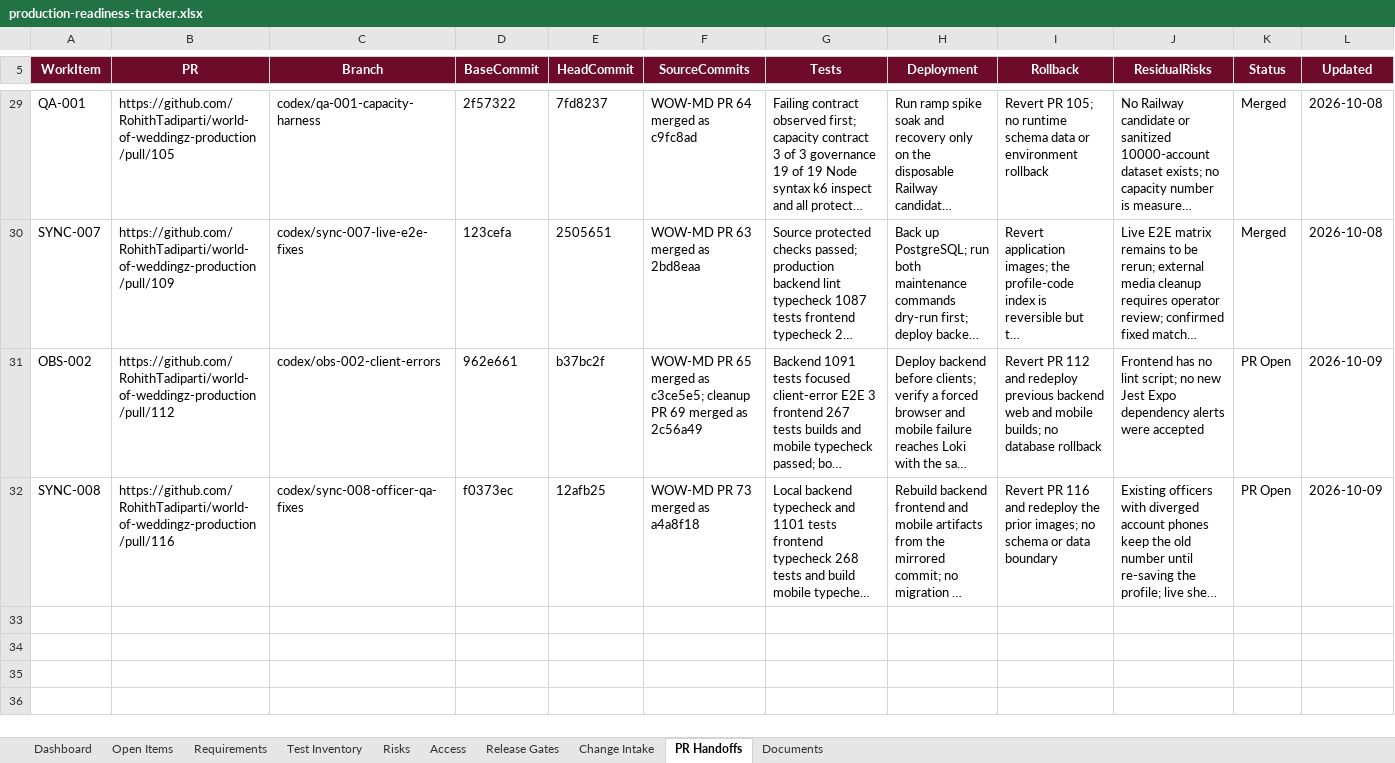
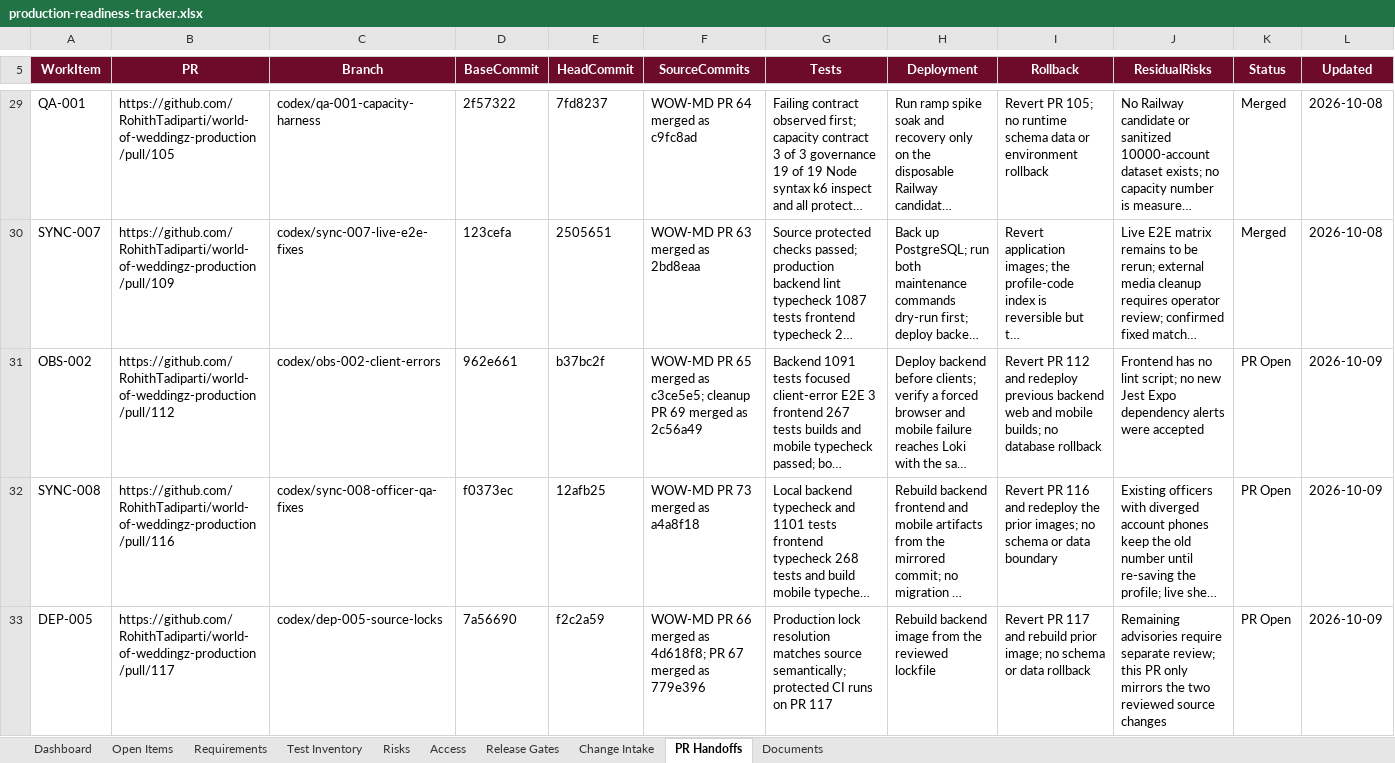
Before and after one commit to RohithTadiparti/world-of-weddingz-production, an Excel workbook: docs/tracking/production-readiness-tracker.xlsx, sheet PR Handoffs, drawn as a sheet; only a part is shown, gaps mark what is left out; long unchanged cells end in …; values as stored, in another font and other column widths than the file's, no borders; conditional formats and table styles not drawn; the diff names each change by its address in the sheet, - before the commit and + after, or states it on an @@ line.

Commit message:
DEP-005: mirror body-parser and Handlebars fixes (#117)
* build(deps): mirror body-parser and handlebars fixes

* docs: register DEP-005 source mirror

* ci: refresh DEP-005 mirror declaration

---------

Co-authored-by: RohithTadiparti <326478345+RohithTadiparti@users.noreply.github.com>

```diff
--- a/docs/tracking/production-readiness-tracker.xlsx (sheet PR Handoffs)
+++ b/docs/tracking/production-readiness-tracker.xlsx (sheet PR Handoffs)
+row 33: DEP-005 | https://github.com/RohithTadiparti/world-of-weddingz-production/pull/117 | codex/dep-005-source-locks | 7a56690 | f2c2a59 | WOW-MD PR 66 merged as 4d618f8; PR 67 merged as 779e396 | Production lock resolution matches source semantically; protected CI runs on PR 117 | Rebuild backend image from the reviewed lockfile | Revert PR 117 and rebuild prior image; no schema or data rollback | Remaining advisories require separate review; this PR only mirrors the two reviewed source changes | PR Open | 2026-10-09
```
Also changed, not shown: sheet Open Items, sheet Change Intake, sheet Dashboard, charts or pictures, 4 other files.
